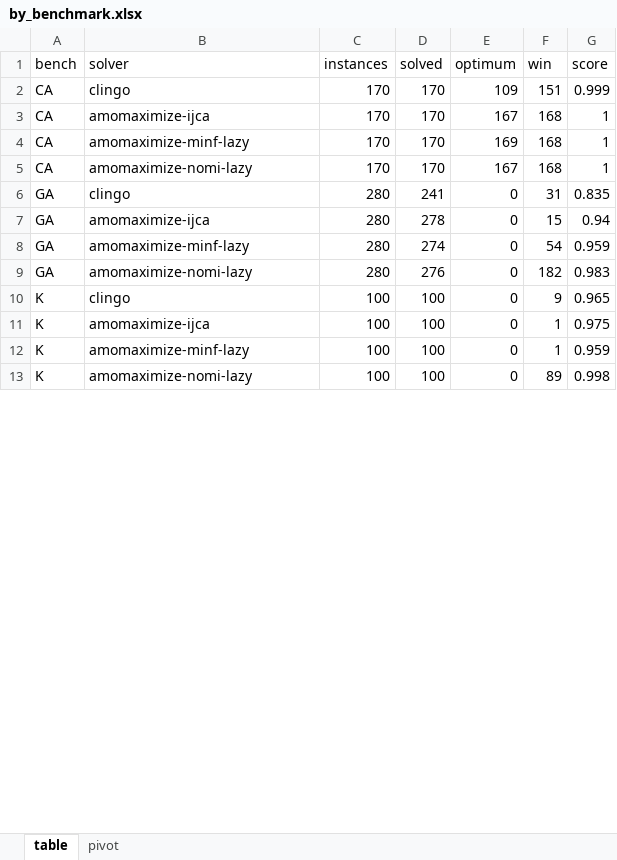
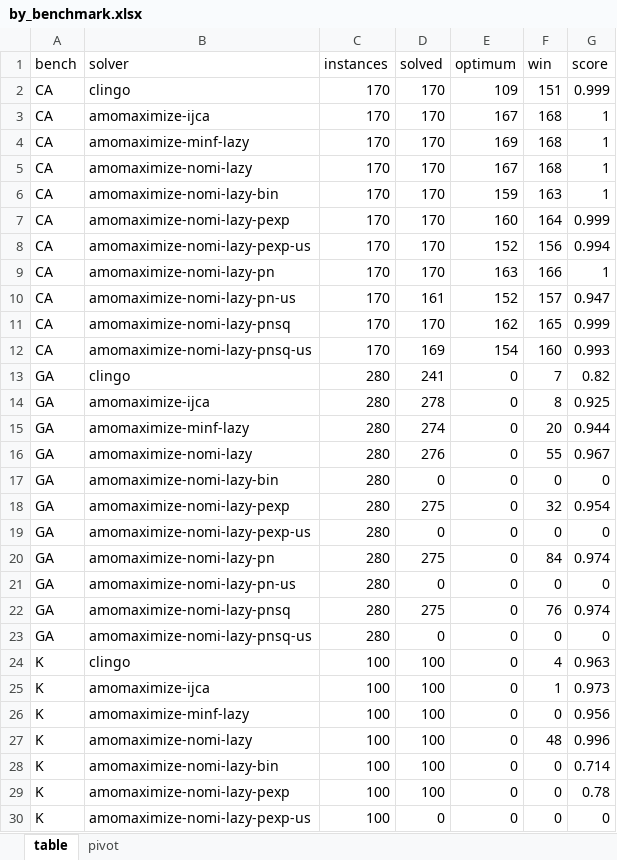
Before and after one commit to instafiore/AMOSUM, an Excel workbook: experiments/results/JLS/results_xlsx/by_benchmark.xlsx, sheet table, drawn as a sheet; only a part is shown; values as stored, in another font and other column widths than the file's, no borders; addresses are those after the commit; the diff covers the shown part only; the diff names each change by its address in the sheet, - before the commit and + after, or states it on an @@ line.

```diff
--- a/experiments/results/JLS/results_xlsx/by_benchmark.xlsx (sheet table)
+++ b/experiments/results/JLS/results_xlsx/by_benchmark.xlsx (sheet table)
+row 6: CA | amomaximize-nomi-lazy-bin | 170 | 170 | 159 | 163 | 1
+row 7: CA | amomaximize-nomi-lazy-pexp | 170 | 170 | 160 | 164 | 0.999
+row 8: CA | amomaximize-nomi-lazy-pexp-us | 170 | 170 | 152 | 156 | 0.994
+row 9: CA | amomaximize-nomi-lazy-pn | 170 | 170 | 163 | 166 | 1
+row 10: CA | amomaximize-nomi-lazy-pn-us | 170 | 161 | 152 | 157 | 0.947
+row 11: CA | amomaximize-nomi-lazy-pnsq | 170 | 170 | 162 | 165 | 0.999
+row 12: CA | amomaximize-nomi-lazy-pnsq-us | 170 | 169 | 154 | 160 | 0.993
-F13 (win): 31
+F13 (win): 7
-G13 (score): 0.835
+G13 (score): 0.82
-F14 (win): 15
+F14 (win): 8
-G14 (score): 0.94
+G14 (score): 0.925
-F15 (win): 54
+F15 (win): 20
-G15 (score): 0.959
+G15 (score): 0.944
-F16 (win): 182
+F16 (win): 55
-G16 (score): 0.983
+G16 (score): 0.967
+row 17: GA | amomaximize-nomi-lazy-bin | 280 | 0 | 0 | 0 | 0
+row 18: GA | amomaximize-nomi-lazy-pexp | 280 | 275 | 0 | 32 | 0.954
+row 19: GA | amomaximize-nomi-lazy-pexp-us | 280 | 0 | 0 | 0 | 0
+row 20: GA | amomaximize-nomi-lazy-pn | 280 | 275 | 0 | 84 | 0.974
+row 21: GA | amomaximize-nomi-lazy-pn-us | 280 | 0 | 0 | 0 | 0
+row 22: GA | amomaximize-nomi-lazy-pnsq | 280 | 275 | 0 | 76 | 0.974
+row 23: GA | amomaximize-nomi-lazy-pnsq-us | 280 | 0 | 0 | 0 | 0
-F24 (win): 9
+F24 (win): 4
-G24 (score): 0.965
+G24 (score): 0.963
-G25 (score): 0.975
+G25 (score): 0.973
-F26 (win): 1
+F26 (win): 0
-G26 (score): 0.959
+G26 (score): 0.956
-F27 (win): 89
+F27 (win): 48
-G27 (score): 0.998
+G27 (score): 0.996
+row 28: K | amomaximize-nomi-lazy-bin | 100 | 100 | 0 | 0 | 0.714
+row 29: K | amomaximize-nomi-lazy-pexp | 100 | 100 | 0 | 0 | 0.78
+row 30: K | amomaximize-nomi-lazy-pexp-us | 100 | 0 | 0 | 0 | 0
```
Also changed, not shown: 25 added rows and 15 edited cells elsewhere in this sheet, sheet pivot, experiments/results/JLS/results_xlsx/by_family.xlsx, experiments/results/JLS/results_xlsx/overall.xlsx, 49 other files.
